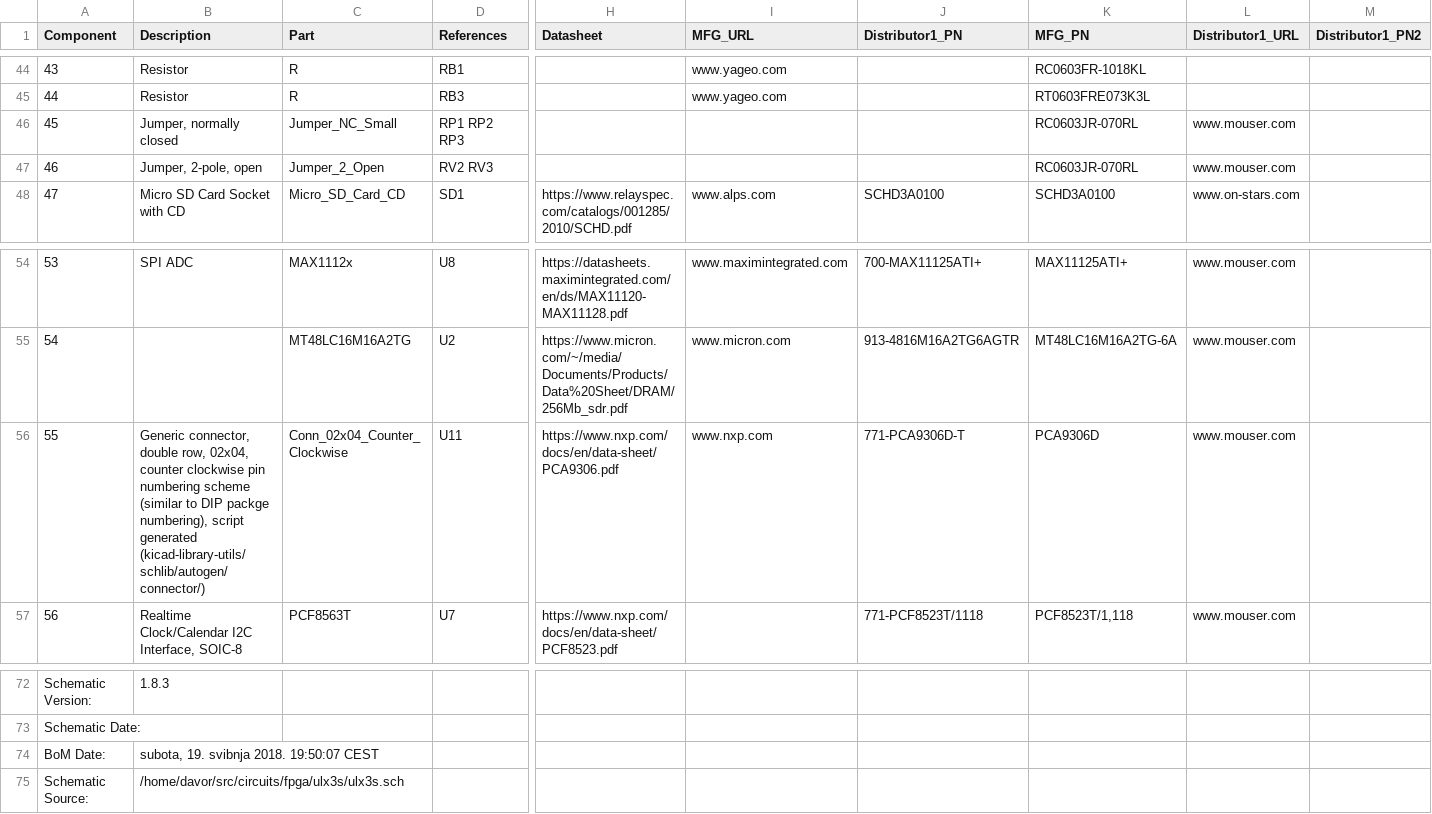
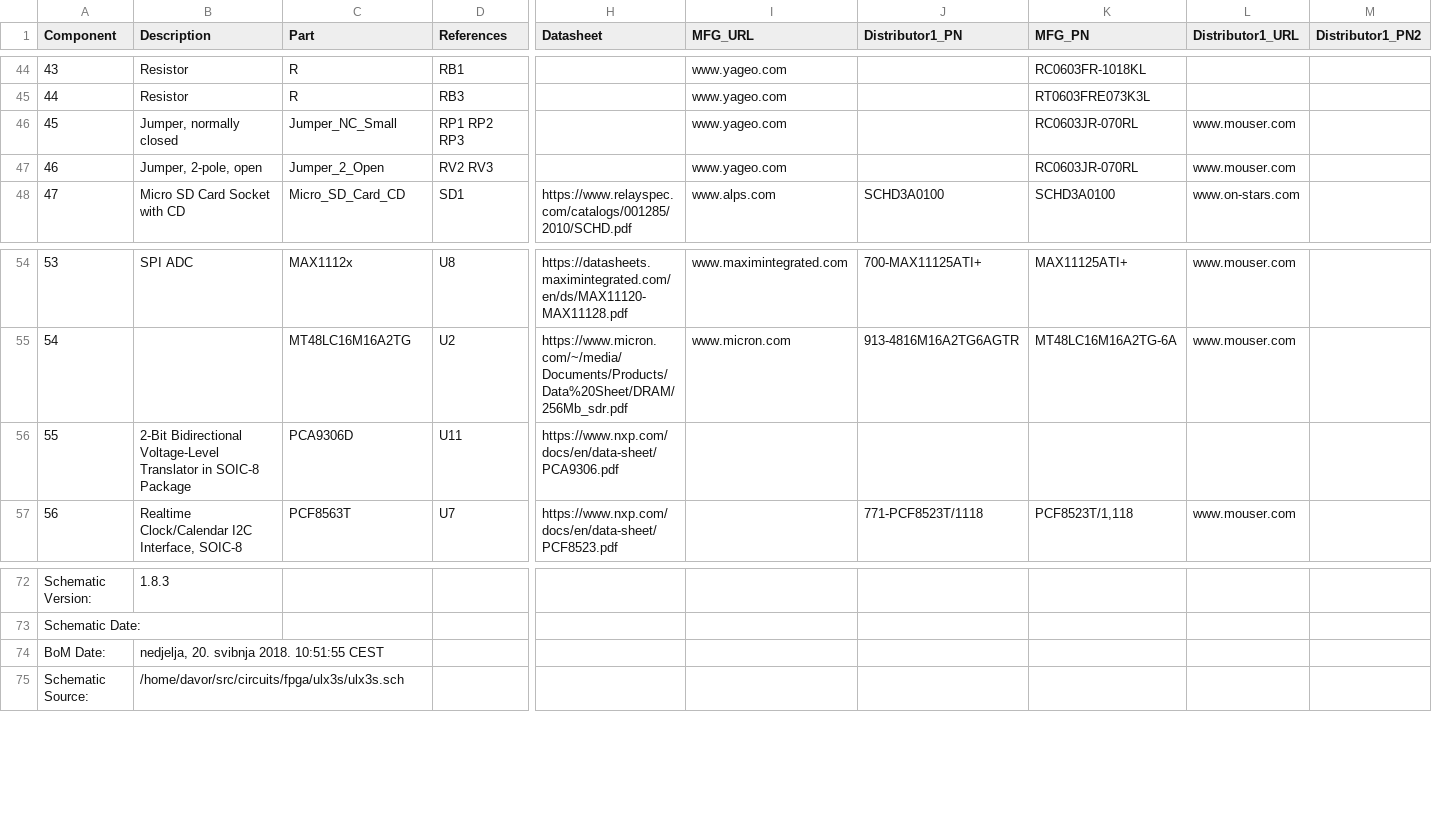
Before and after one commit to emard/ulx3s, a CSV file: doc/ulx3s_bom_1.8.3.csv, drawn as a sheet; only a part is shown, gaps mark what is left out; the diff names each change by its address in the sheet, - before the commit and + after, or states it on an @@ line.

Commit message:
BOM update

```diff
--- a/doc/ulx3s_bom_1.8.3.csv
+++ b/doc/ulx3s_bom_1.8.3.csv
-I46:I47 (MFG_URL): (empty)
+I46:I47 (MFG_URL): www.yageo.com
-B56 (Description): Generic connector, double row, 02x04, counter clockwise pin numbering scheme (similar to DIP packge numbering), script generated (kicad-library-utils/schlib/autogen/connector/)
+B56 (Description): 2-Bit Bidirectional Voltage-Level Translator in SOIC-8 Package
-C56 (Part): Conn_02x04_Counter_Clockwise
+C56 (Part): PCA9306D
-I56 (MFG_URL): www.nxp.com
+I56 (MFG_URL): (empty)
-J56 (Distributor1_PN): 771-PCA9306D-T
+J56 (Distributor1_PN): (empty)
-K56 (MFG_PN): PCA9306D
+K56 (MFG_PN): (empty)
-L56 (Distributor1_URL): www.mouser.com
+L56 (Distributor1_URL): (empty)
-B74 (Description): subota, 19. svibnja 2018. 19:50:07 CEST
+B74 (Description): nedjelja, 20. svibnja 2018. 10:51:55 CEST
```
